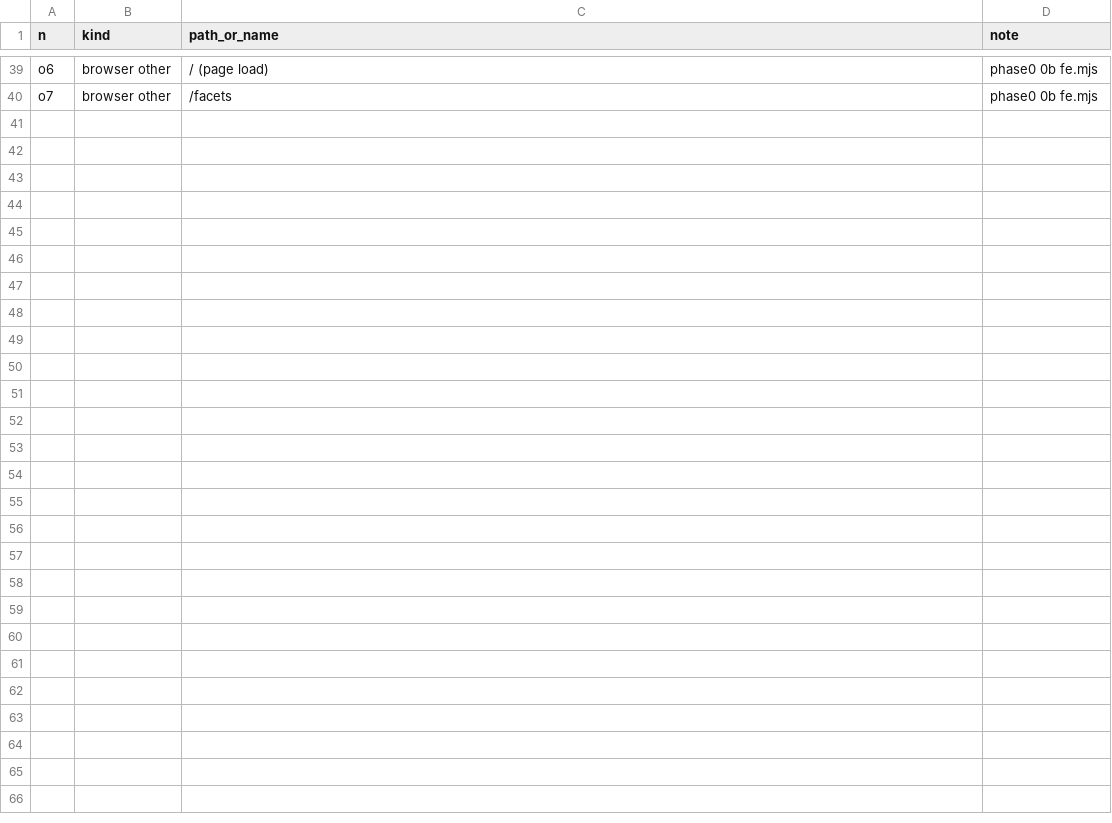
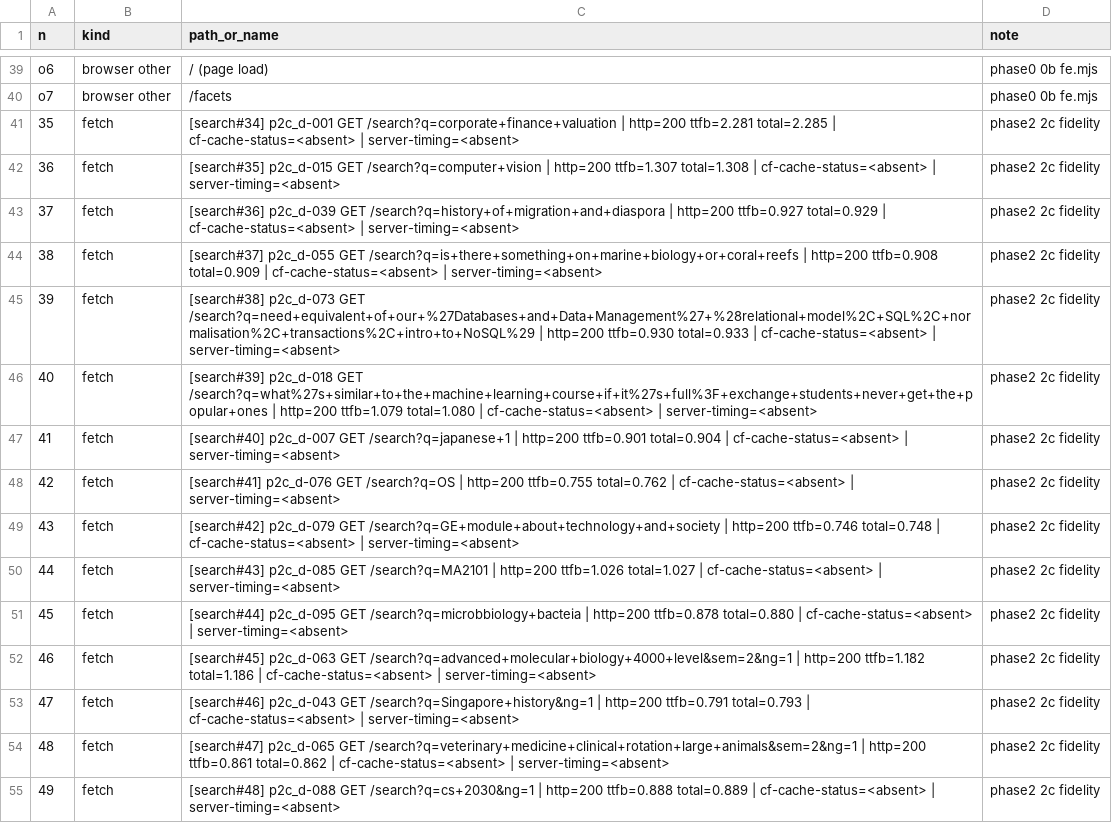
Before and after one commit to rcnsh/nusmodfinder, a TSV file: docs/evidence/requests.tsv, drawn as a sheet; only a part is shown, gaps mark what is left out.

Commit message:
docs(evidence): phase 2c live fidelity check (FAIL: d-001, d-065 outside noise envelope)

```diff
--- a/docs/evidence/requests.tsv
+++ b/docs/evidence/requests.tsv
@@ -40 +40,16 @@ o6	browser other	/ (page load)	phase0 0b fe.mjs
 o7	browser other	/facets	phase0 0b fe.mjs
+35	fetch	[search#34] p2c_d-001 GET /search?q=corporate+finance+valuation | http=200 ttfb=2.281 total=2.285 | cf-cache-status=<absent> | server-timing=<absent>	phase2 2c fidelity
+36	fetch	[search#35] p2c_d-015 GET /search?q=computer+vision | http=200 ttfb=1.307 total=1.308 | cf-cache-status=<absent> | server-timing=<absent>	phase2 2c fidelity
+37	fetch	[search#36] p2c_d-039 GET /search?q=history+of+migration+and+diaspora | http=200 ttfb=0.927 total=0.929 | cf-cache-status=<absent> | server-timing=<absent>	phase2 2c fidelity
+38	fetch	[search#37] p2c_d-055 GET /search?q=is+there+something+on+marine+biology+or+coral+reefs | http=200 ttfb=0.908 total=0.909 | cf-cache-status=<absent> | server-timing=<absent>	phase2 2c fidelity
+39	fetch	[search#38] p2c_d-073 GET /search?q=need+equivalent+of+our+%27Databases+and+Data+Management%27+%28relational+model%2C+SQL%2C+normalisation%2C+transactions%2C+intro+to+NoSQL%29 | http=200 ttfb=0.930 total=0.933 | cf-cache-status=<absent> | server-timing=<absent>	phase2 2c fidelity
+40	fetch	[search#39] p2c_d-018 GET /search?q=what%27s+similar+to+the+machine+learning+course+if+it%27s+full%3F+exchange+students+never+get+the+popular+ones | http=200 ttfb=1.079 total=1.080 | cf-cache-status=<absent> | server-timing=<absent>	phase2 2c fidelity
+41	fetch	[search#40] p2c_d-007 GET /search?q=japanese+1 | http=200 ttfb=0.901 total=0.904 | cf-cache-status=<absent> | server-timing=<absent>	phase2 2c fidelity
+42	fetch	[search#41] p2c_d-076 GET /search?q=OS | http=200 ttfb=0.755 total=0.762 | cf-cache-status=<absent> | server-timing=<absent>	phase2 2c fidelity
+43	fetch	[search#42] p2c_d-079 GET /search?q=GE+module+about+technology+and+society | http=200 ttfb=0.746 total=0.748 | cf-cache-status=<absent> | server-timing=<absent>	phase2 2c fidelity
+44	fetch	[search#43] p2c_d-085 GET /search?q=MA2101 | http=200 ttfb=1.026 total=1.027 | cf-cache-status=<absent> | server-timing=<absent>	phase2 2c fidelity
+45	fetch	[search#44] p2c_d-095 GET /search?q=microbbiology+bacteia | http=200 ttfb=0.878 total=0.880 | cf-cache-status=<absent> | server-timing=<absent>	phase2 2c fidelity
+46	fetch	[search#45] p2c_d-063 GET /search?q=advanced+molecular+biology+4000+level&sem=2&ng=1 | http=200 ttfb=1.182 total=1.186 | cf-cache-status=<absent> | server-timing=<absent>	phase2 2c fidelity
+47	fetch	[search#46] p2c_d-043 GET /search?q=Singapore+history&ng=1 | http=200 ttfb=0.791 total=0.793 | cf-cache-status=<absent> | server-timing=<absent>	phase2 2c fidelity
+48	fetch	[search#47] p2c_d-065 GET /search?q=veterinary+medicine+clinical+rotation+large+animals&sem=2&ng=1 | http=200 ttfb=0.861 total=0.862 | cf-cache-status=<absent> | server-timing=<absent>	phase2 2c fidelity
+49	fetch	[search#48] p2c_d-088 GET /search?q=cs+2030&ng=1 | http=200 ttfb=0.888 total=0.889 | cf-cache-status=<absent> | server-timing=<absent>	phase2 2c fidelity
```
Also changed, not shown: 19 other files.
